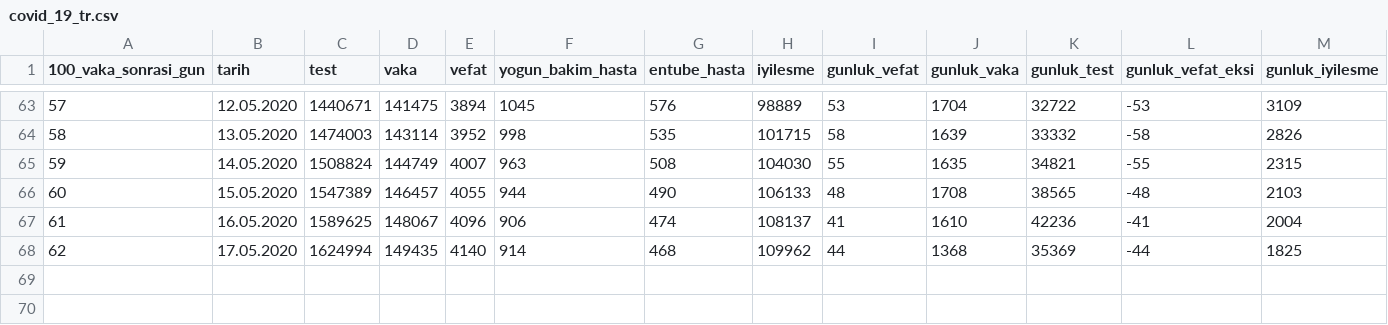
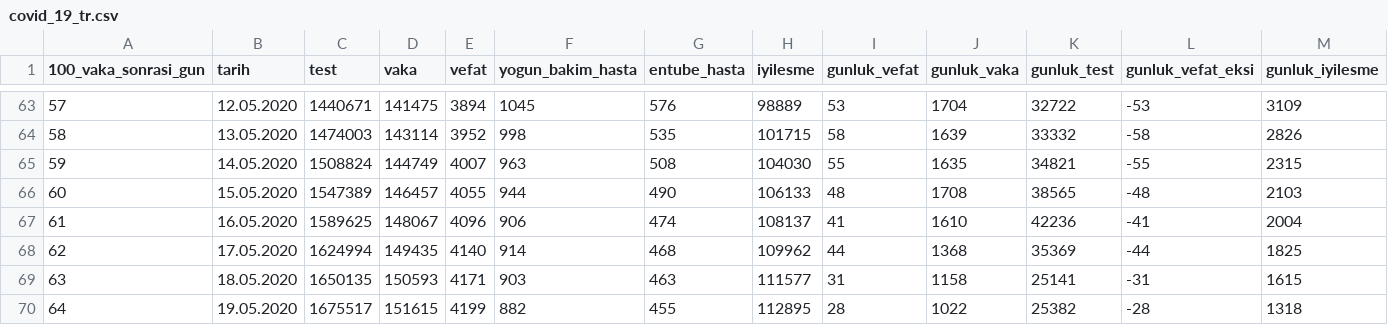
Before and after one commit to sadettindemirel/Covid19-Turkey, a CSV file: data/covid_19_tr.csv, drawn as a sheet; only a part is shown, gaps mark what is left out.

```diff
--- a/data/covid_19_tr.csv
+++ b/data/covid_19_tr.csv
@@ -68 +68,3 @@
 62,17.05.2020,1624994,149435,4140,914,468,109962,44,1368,35369,-44,1825
+63,18.05.2020,1650135,150593,4171,903,463,111577,31,1158,25141,-31,1615
+64,19.05.2020,1675517,151615,4199,882,455,112895,28,1022,25382,-28,1318
```
Also changed, not shown: 5 other files.
